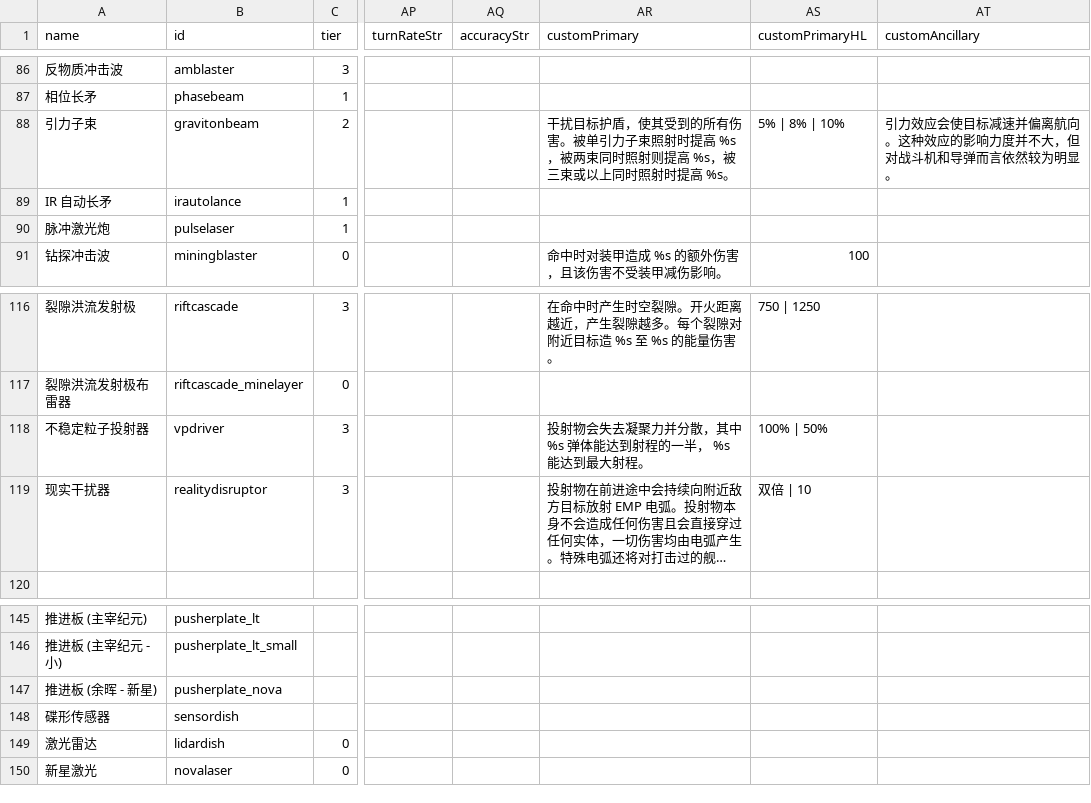
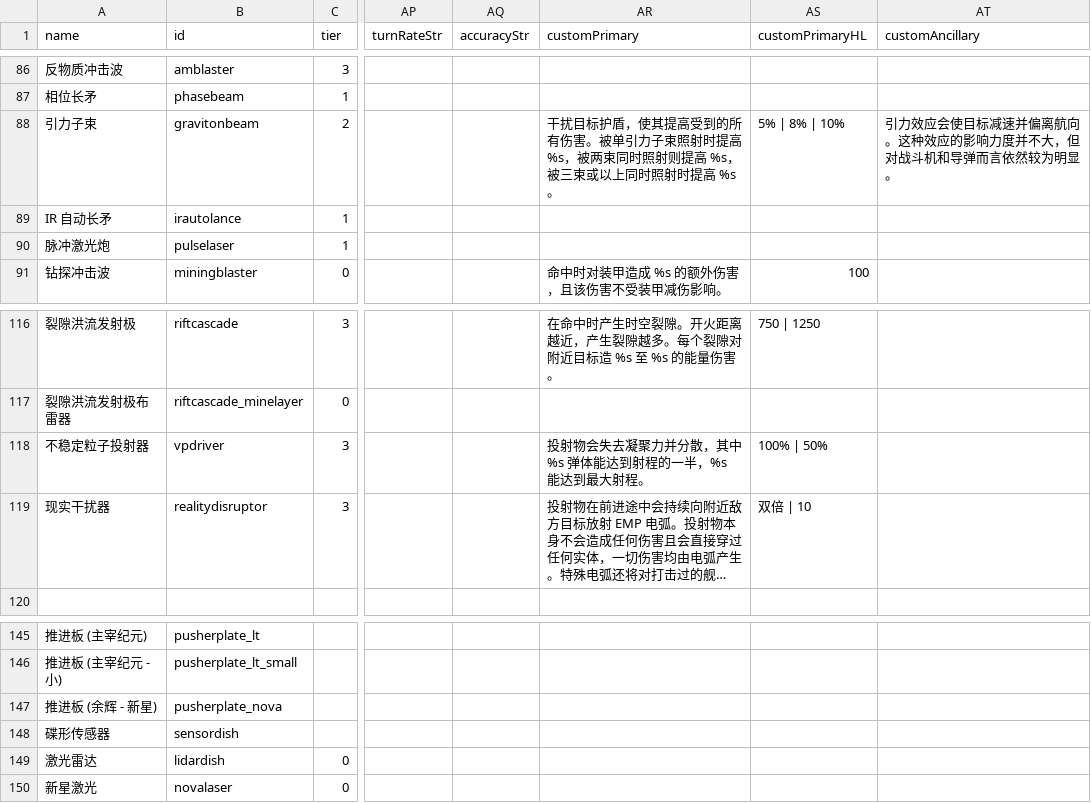
Before and after one commit to TruthOriginem/Starsector-Localization-CN, a CSV file: localization/data/weapons/weapon_data.csv, drawn as a sheet; only a part is shown, gaps mark what is left out; long unchanged cells end in …; the diff names each change by its address in the sheet, - before the commit and + after, or states it on an @@ line.

```diff
--- a/localization/data/weapons/weapon_data.csv
+++ b/localization/data/weapons/weapon_data.csv
-AR88 (customPrimary): …盾，使其受到的所…
+AR88 (customPrimary): …盾，使其提高受到的所…
-AR118 (customPrimary): 投射物会失去凝聚力并分散，其中 %s 弹体能达到射程的一半， %s 能达到最大射程。
+AR118 (customPrimary): 投射物会失去凝聚力并分散，其中 %s 弹体能达到射程的一半，%s 能达到最大射程。
-A147 (name): 推进板 (余晖 - 新星)
+A147 (name): 推进板 (余辉 - 新星)
```
Also changed, not shown: localization/data/hulls/ship_data.csv, localization/data/strings/descriptions.csv, 3 other files.
